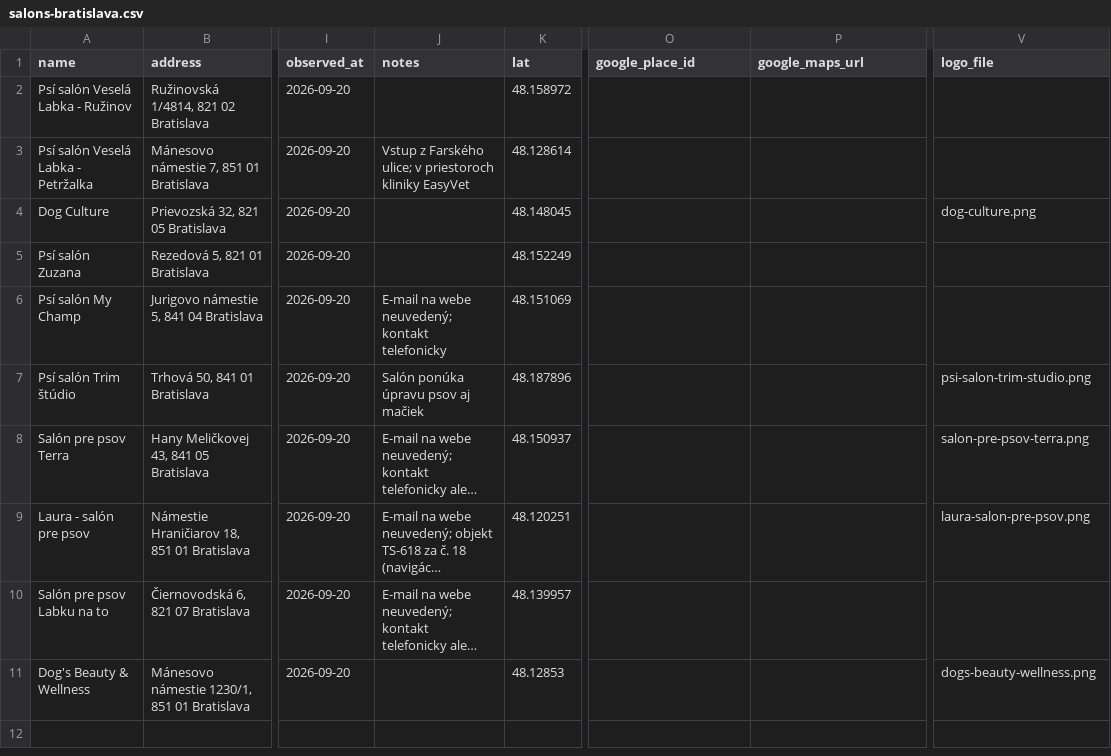
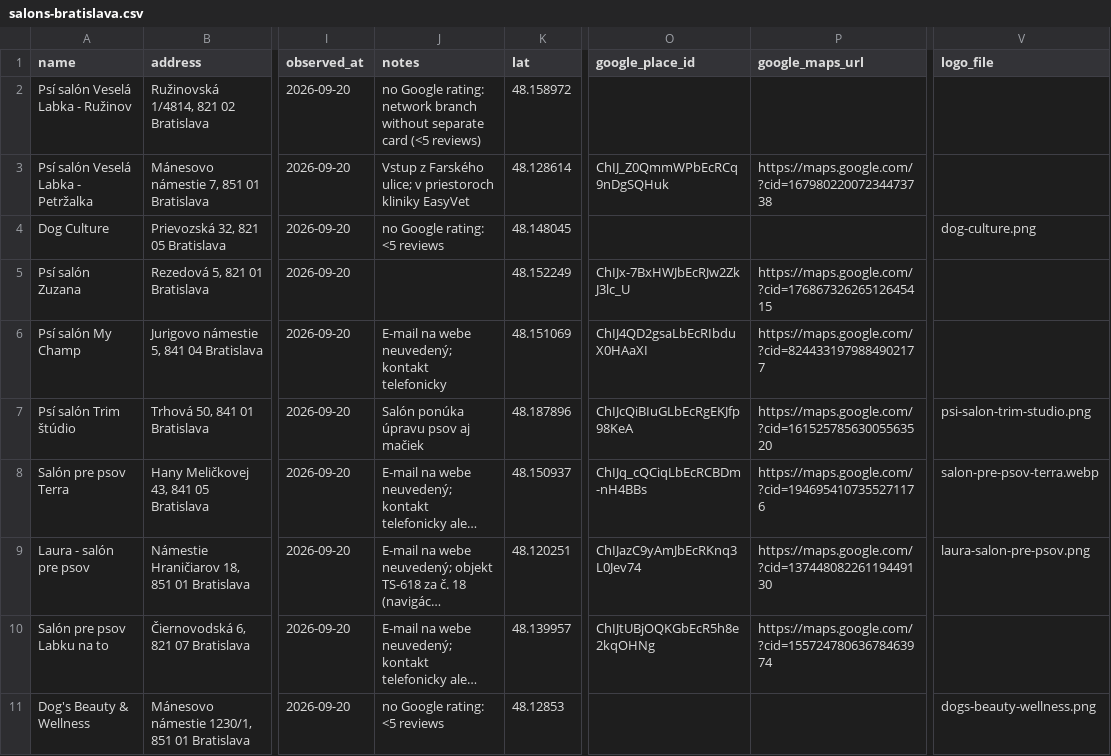
Before and after one commit to OLLEZHIK/shop, a CSV file: data/salons-bratislava.csv, drawn as a sheet; only a part is shown, gaps mark what is left out; long unchanged cells end in …; the diff names each change by its address in the sheet, - before the commit and + after, or states it on an @@ line.

```diff
--- a/data/salons-bratislava.csv
+++ b/data/salons-bratislava.csv
-J2 (notes): (empty)
+J2 (notes): no Google rating: network branch without separate card (<5 reviews)
-O3 (google_place_id): (empty)
+O3 (google_place_id): ChIJ_Z0QmmWPbEcRCq9nDgSQHuk
-P3 (google_maps_url): (empty)
+P3 (google_maps_url): https://maps.google.com/?cid=16798022007234473738
-J4 (notes): (empty)
+J4 (notes): no Google rating: <5 reviews
-O5 (google_place_id): (empty)
+O5 (google_place_id): ChIJx-7BxHWJbEcRJw2ZkJ3lc_U
-P5 (google_maps_url): (empty)
+P5 (google_maps_url): https://maps.google.com/?cid=17686732626512645415
-O6 (google_place_id): (empty)
+O6 (google_place_id): ChIJ4QD2gsaLbEcRIbduX0HAaXI
-P6 (google_maps_url): (empty)
+P6 (google_maps_url): https://maps.google.com/?cid=8244331979884902177
-O7 (google_place_id): (empty)
+O7 (google_place_id): ChIJcQiBIuGLbEcRgEKJfp98KeA
-P7 (google_maps_url): (empty)
+P7 (google_maps_url): https://maps.google.com/?cid=16152578563005563520
-O8 (google_place_id): (empty)
+O8 (google_place_id): ChIJq_cQCiqLbEcRCBDm-nH4BBs
-P8 (google_maps_url): (empty)
+P8 (google_maps_url): https://maps.google.com/?cid=1946954107355271176
-V8 (logo_file): salon-pre-psov-terra.png
+V8 (logo_file): salon-pre-psov-terra.webp
-O9 (google_place_id): (empty)
+O9 (google_place_id): ChIJazC9yAmJbEcRKnq3L0Jev74
-P9 (google_maps_url): (empty)
+P9 (google_maps_url): https://maps.google.com/?cid=13744808226119449130
-O10 (google_place_id): (empty)
+O10 (google_place_id): ChIJtUBjOQKGbEcR5h8e2kqOHNg
-P10 (google_maps_url): (empty)
+P10 (google_maps_url): https://maps.google.com/?cid=15572478063678463974
-J11 (notes): (empty)
+J11 (notes): no Google rating: <5 reviews
```
Also changed, not shown: data/other-pet-services-bratislava.csv, data/pet-hotels-bratislava.csv, 2 other files.
